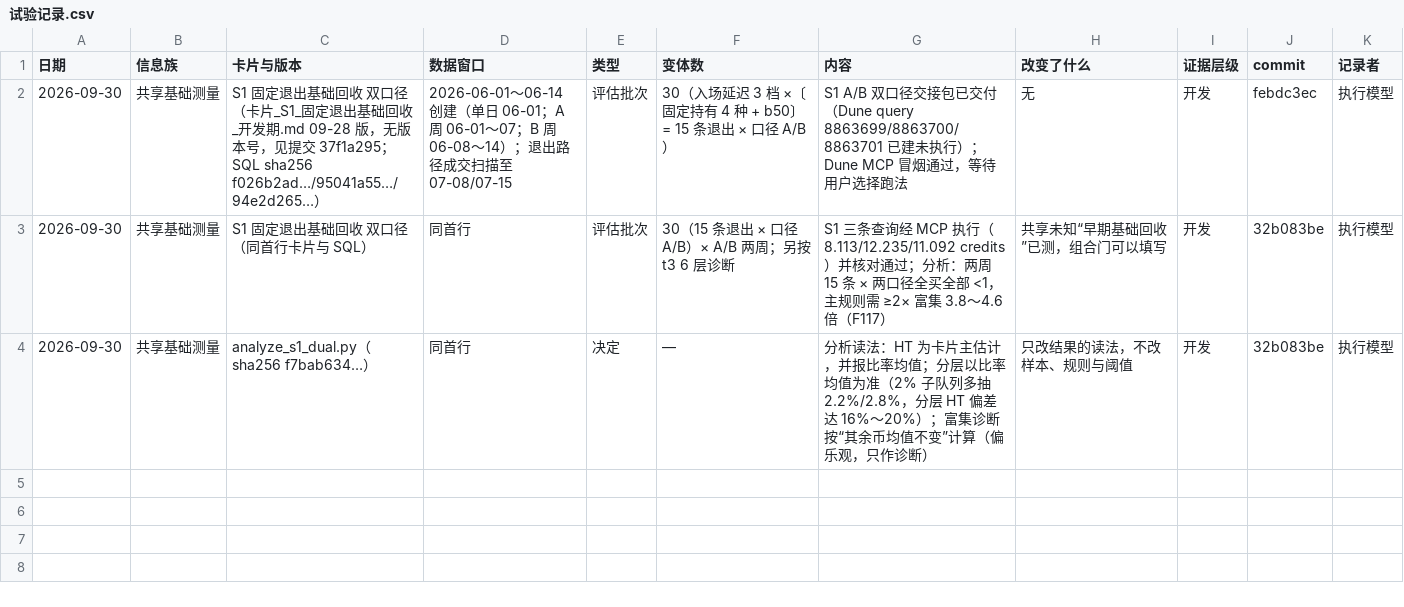
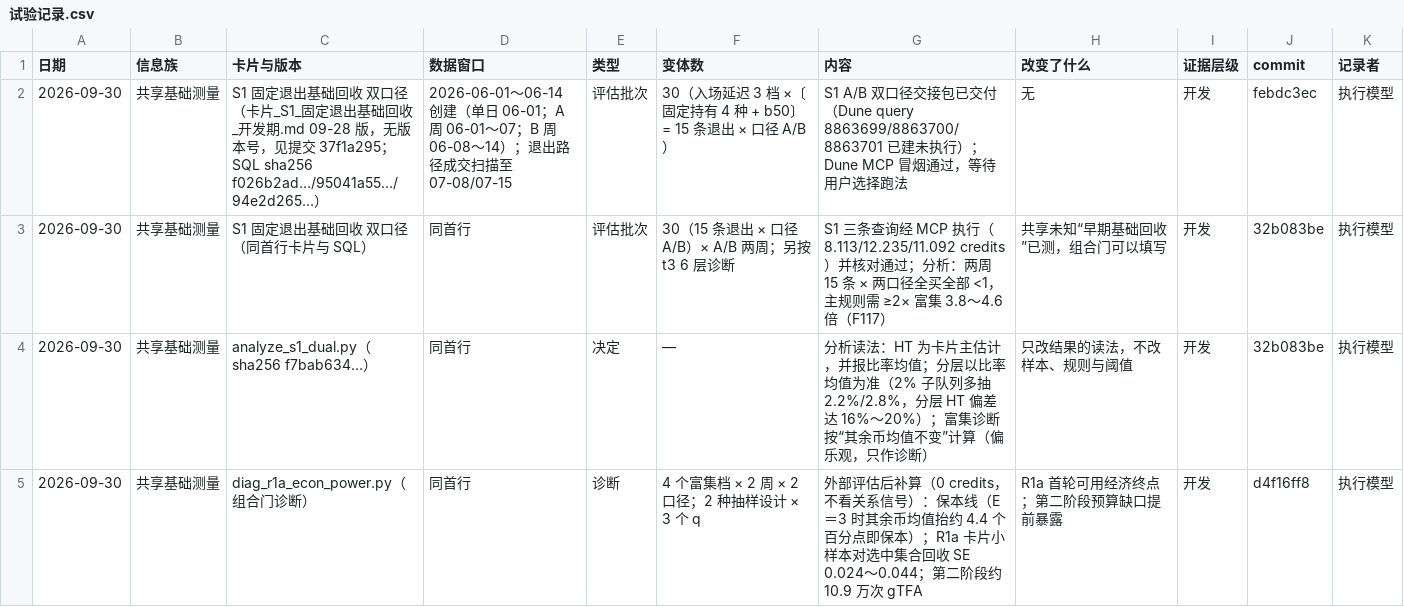
Before and after one commit to wypppp/crypto, a CSV file: RT/1_实验/pump曲线_资金关系可构造性_DQ-21/试验记录.csv, drawn as a sheet.

```diff
--- a/RT/1_实验/pump曲线_资金关系可构造性_DQ-21/试验记录.csv
+++ b/RT/1_实验/pump曲线_资金关系可构造性_DQ-21/试验记录.csv
@@ -4 +4,2 @@
 2026-09-30,共享基础测量,analyze_s1_dual.py（sha256 f7bab634…）,同首行,决定,—,分析读法：HT 为卡片主估计，并报比率均值；分层以比率均值为准（2% 子队列多抽 2.2%/2.8%，分层 HT 偏差达 16%～20%）；富集诊断按“其余币均值不变”计算（偏乐观，只作诊断）,只改结果的读法，不改样本、规则与阈值,开发,32b083be,执行模型
+2026-09-30,共享基础测量,diag_r1a_econ_power.py（组合门诊断）,同首行,诊断,4 个富集档 × 2 周 × 2 口径；2 种抽样设计 × 3 个 q,外部评估后补算（0 credits，不看关系信号）：保本线（E＝3 时其余币均值抬约 4.4 个百分点即保本）；R1a 卡片小样本对选中集合回收 SE 0.024～0.044；第二阶段约 10.9 万次 gTFA,R1a 首轮可用经济终点；第二阶段预算缺口提前暴露,开发,d4f16ff8,执行模型
```
Also changed, not shown: 5 other files.
